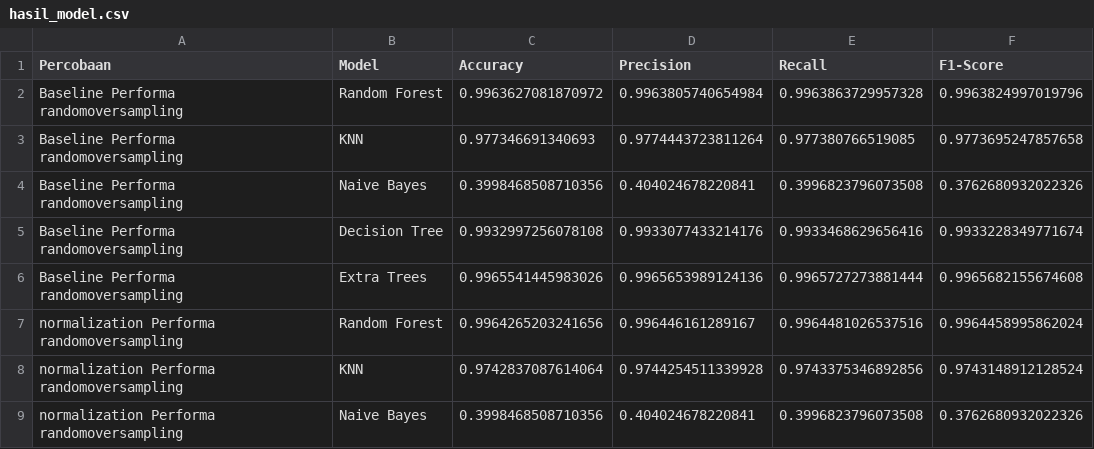
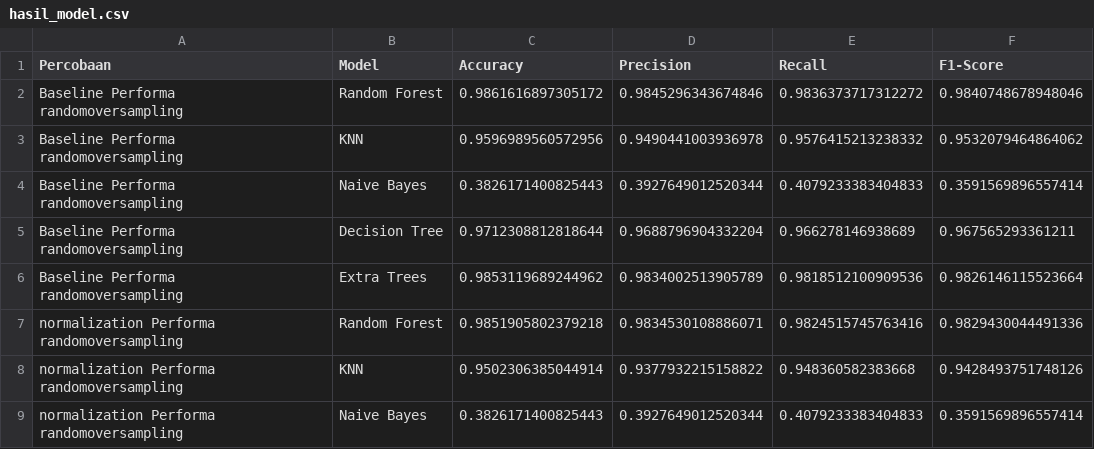
Before and after one commit to RyanGA09/DataMiningAirQuality, a CSV file: Dataoversamplingrandom/Konvensional/hasil_model.csv, drawn as a sheet; only a part is shown; the diff covers the shown part only.

Commit message:
data update

```diff
--- a/Dataoversamplingrandom/Konvensional/hasil_model.csv
+++ b/Dataoversamplingrandom/Konvensional/hasil_model.csv
@@ -1,9 +1,9 @@
 Percobaan,Model,Accuracy,Precision,Recall,F1-Score
-Baseline Performa randomoversampling,Random Forest,0.9963627081870972,0.9963805740654984,0.9963863729957328,0.9963824997019796
-Baseline Performa randomoversampling,KNN,0.977346691340693,0.9774443723811264,0.977380766519085,0.9773695247857658
-Baseline Performa randomoversampling,Naive Bayes,0.3998468508710356,0.404024678220841,0.3996823796073508,0.3762680932022326
-Baseline Performa randomoversampling,Decision Tree,0.9932997256078108,0.9933077433214176,0.9933468629656416,0.9933228349771674
-Baseline Performa randomoversampling,Extra Trees,0.9965541445983026,0.9965653989124136,0.9965727273881444,0.9965682155674608
-normalization Performa randomoversampling,Random Forest,0.9964265203241656,0.996446161289167,0.9964481026537516,0.9964458995862024
-normalization Performa randomoversampling,KNN,0.9742837087614064,0.9744254511339928,0.9743375346892856,0.9743148912128524
-normalization Performa randomoversampling,Naive Bayes,0.3998468508710356,0.404024678220841,0.3996823796073508,0.3762680932022326
+Baseline Performa randomoversampling,Random Forest,0.9861616897305172,0.9845296343674846,0.9836373717312272,0.9840748678948046
+Baseline Performa randomoversampling,KNN,0.9596989560572956,0.9490441003936978,0.9576415213238332,0.9532079464864062
+Baseline Performa randomoversampling,Naive Bayes,0.3826171400825443,0.3927649012520344,0.4079233383404833,0.3591569896557414
+Baseline Performa randomoversampling,Decision Tree,0.9712308812818644,0.9688796904332204,0.966278146938689,0.967565293361211
+Baseline Performa randomoversampling,Extra Trees,0.9853119689244962,0.9834002513905789,0.9818512100909536,0.9826146115523664
+normalization Performa randomoversampling,Random Forest,0.9851905802379218,0.9834530108886071,0.9824515745763416,0.9829430044491336
+normalization Performa randomoversampling,KNN,0.9502306385044914,0.9377932215158822,0.948360582383668,0.9428493751748126
+normalization Performa randomoversampling,Naive Bayes,0.3826171400825443,0.3927649012520344,0.4079233383404833,0.3591569896557414
```
Also changed, not shown: 68 edited cells elsewhere in this file, 1 other file.
